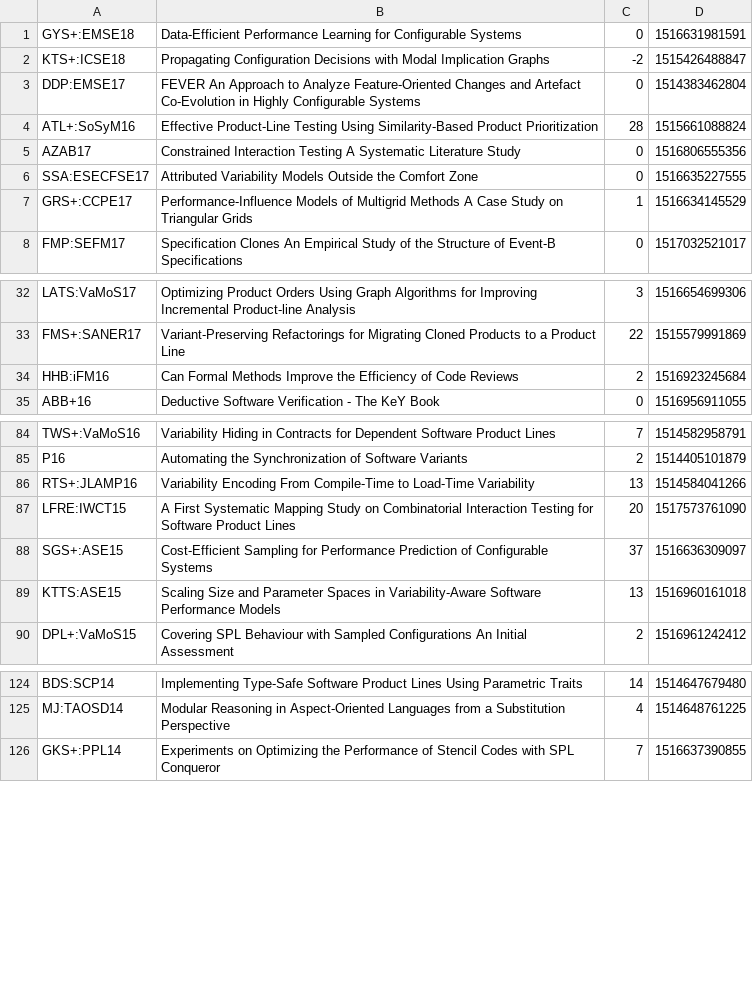
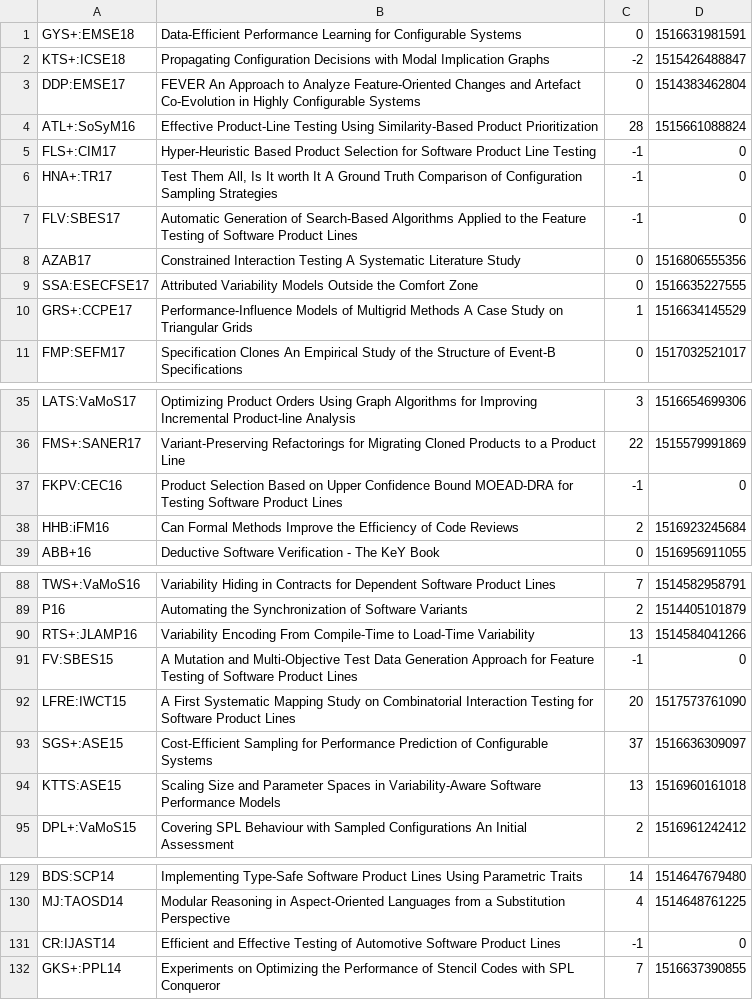
Before and after one commit to SoftVarE-Group/BibTags, a CSV file: classification/citations.csv, drawn as a sheet; only a part is shown, gaps mark what is left out.

```diff
--- a/classification/citations.csv
+++ b/classification/citations.csv
@@ -4,2 +4,5 @@
 "ATL+:SoSyM16";"Effective Product-Line Testing Using Similarity-Based Product Prioritization";28;1515661088824;
+"FLS+:CIM17";"Hyper-Heuristic Based Product Selection for Software Product Line Testing";-1;0;
+"HNA+:TR17";"Test Them All, Is It worth It A Ground Truth Comparison of Configuration Sampling Strategies";-1;0;
+"FLV:SBES17";"Automatic Generation of Search-Based Algorithms Applied to the Feature Testing of Software Product Lines";-1;0;
 "AZAB17";"Constrained Interaction Testing A Systematic Literature Study";0;1516806555356;
@@ -33,2 +36,3 @@
 "FMS+:SANER17";"Variant-Preserving Refactorings for Migrating Cloned Products to a Product Line";22;1515579991869;
+"FKPV:CEC16";"Product Selection Based on Upper Confidence Bound MOEAD-DRA for Testing Software Product Lines";-1;0;
 "HHB:iFM16";"Can Formal Methods Improve the Efficiency of Code Reviews";2;1516923245684;
@@ -86,2 +90,3 @@
 "RTS+:JLAMP16";"Variability Encoding From Compile-Time to Load-Time Variability";13;1514584041266;
+"FV:SBES15";"A Mutation and Multi-Objective Test Data Generation Approach for Feature Testing of Software Product Lines";-1;0;
 "LFRE:IWCT15";"A First Systematic Mapping Study on Combinatorial Interaction Testing for Software Product Lines";20;1517573761090;
@@ -125,2 +130,3 @@
 "MJ:TAOSD14";"Modular Reasoning in Aspect-Oriented Languages from a Substitution Perspective";4;1514648761225;
+"CR:IJAST14";"Efficient and Effective Testing of Automotive Software Product Lines";-1;0;
 "GKS+:PPL14";"Experiments on Optimizing the Performance of Stencil Codes with SPL Conqueror";7;1516637390855;
```
Also changed, not shown: classification/classification.csv, classification/sampling.csv, 2 other files.
